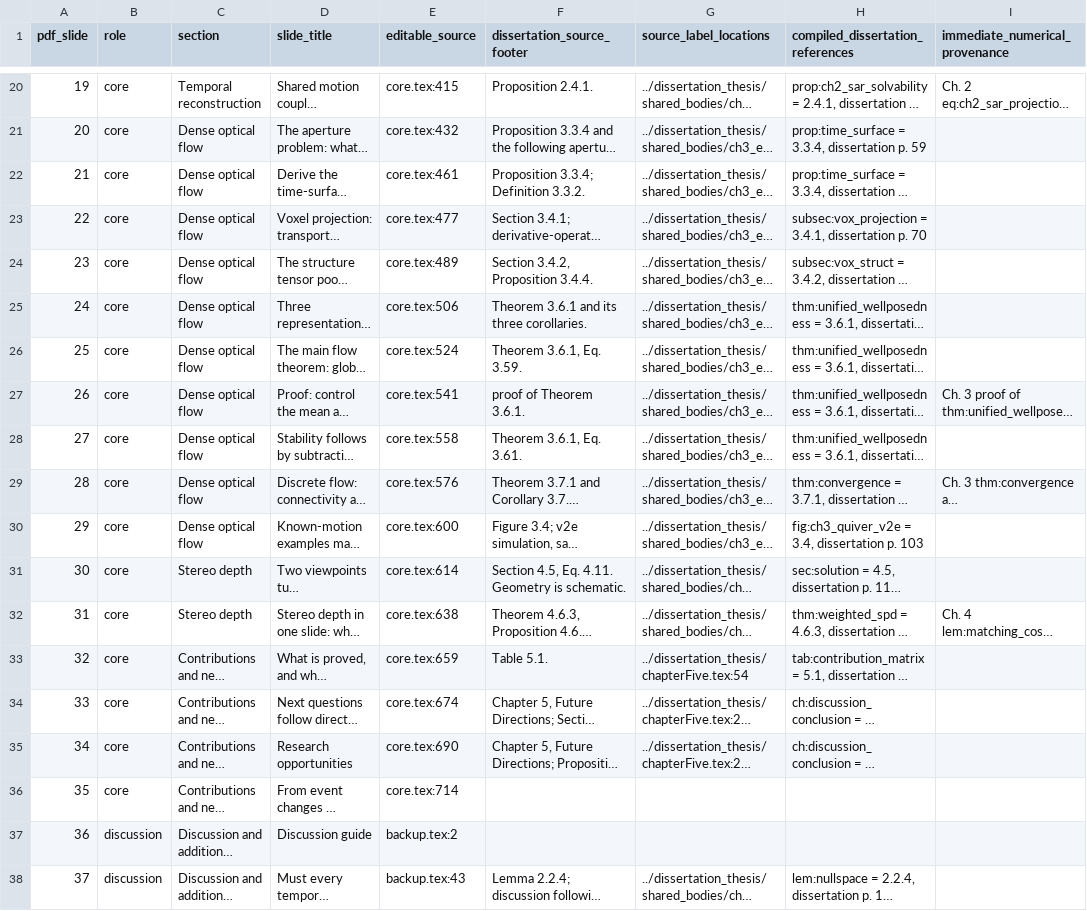
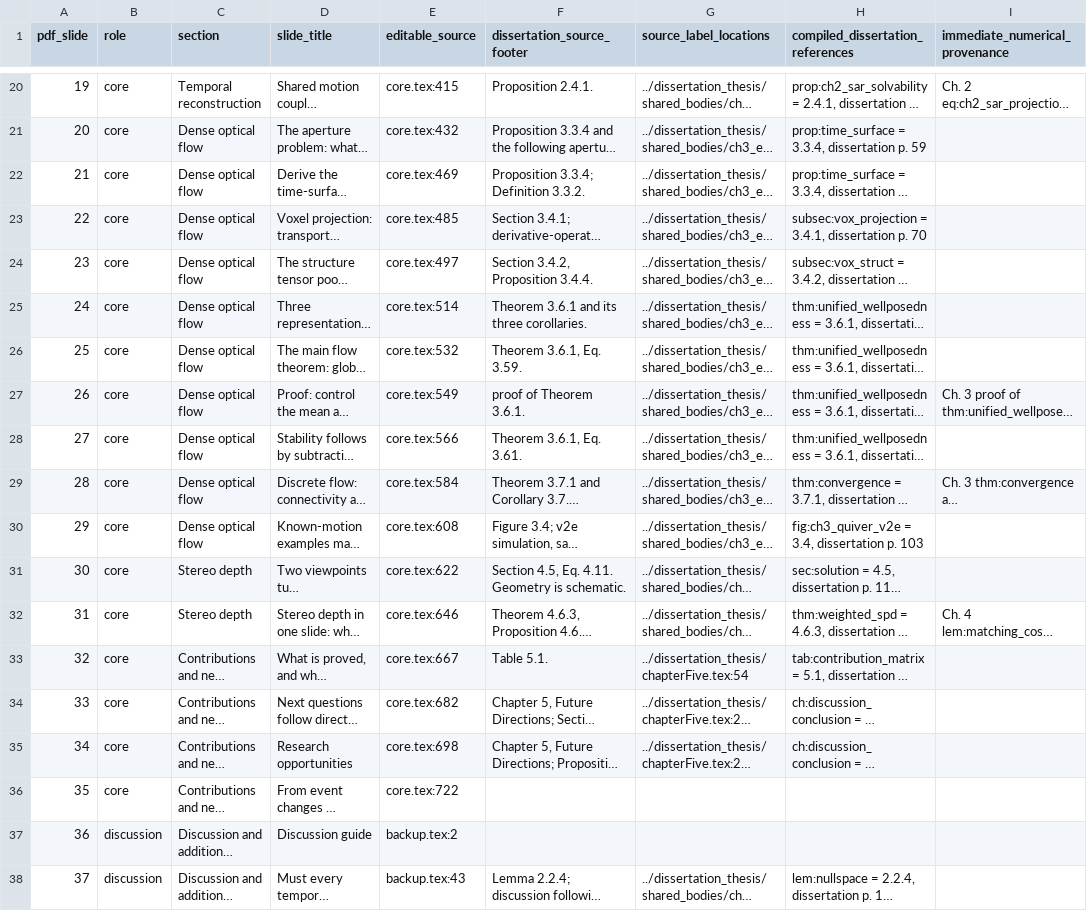
Before and after one commit to 8248902/dissertation_defense, a CSV file: source-map.csv, drawn as a sheet; only a part is shown, gaps mark what is left out; long unchanged cells end in …; the diff names each change by its address in the sheet, - before the commit and + after, or states it on an @@ line.

```diff
--- a/source-map.csv
+++ b/source-map.csv
-E22 (editable_source): core.tex:461
+E22 (editable_source): core.tex:469
-E23 (editable_source): core.tex:477
+E23 (editable_source): core.tex:485
-E24 (editable_source): core.tex:489
+E24 (editable_source): core.tex:497
-E25 (editable_source): core.tex:506
+E25 (editable_source): core.tex:514
-E26 (editable_source): core.tex:524
+E26 (editable_source): core.tex:532
-E27 (editable_source): core.tex:541
+E27 (editable_source): core.tex:549
-E28 (editable_source): core.tex:558
+E28 (editable_source): core.tex:566
-E29 (editable_source): core.tex:576
+E29 (editable_source): core.tex:584
-E30 (editable_source): core.tex:600
+E30 (editable_source): core.tex:608
-E31 (editable_source): core.tex:614
+E31 (editable_source): core.tex:622
-E32 (editable_source): core.tex:638
+E32 (editable_source): core.tex:646
-E33 (editable_source): core.tex:659
+E33 (editable_source): core.tex:667
-E34 (editable_source): core.tex:674
+E34 (editable_source): core.tex:682
-E35 (editable_source): core.tex:690
+E35 (editable_source): core.tex:698
-E36 (editable_source): core.tex:714
+E36 (editable_source): core.tex:722
```
Also changed, not shown: 20 other files.
